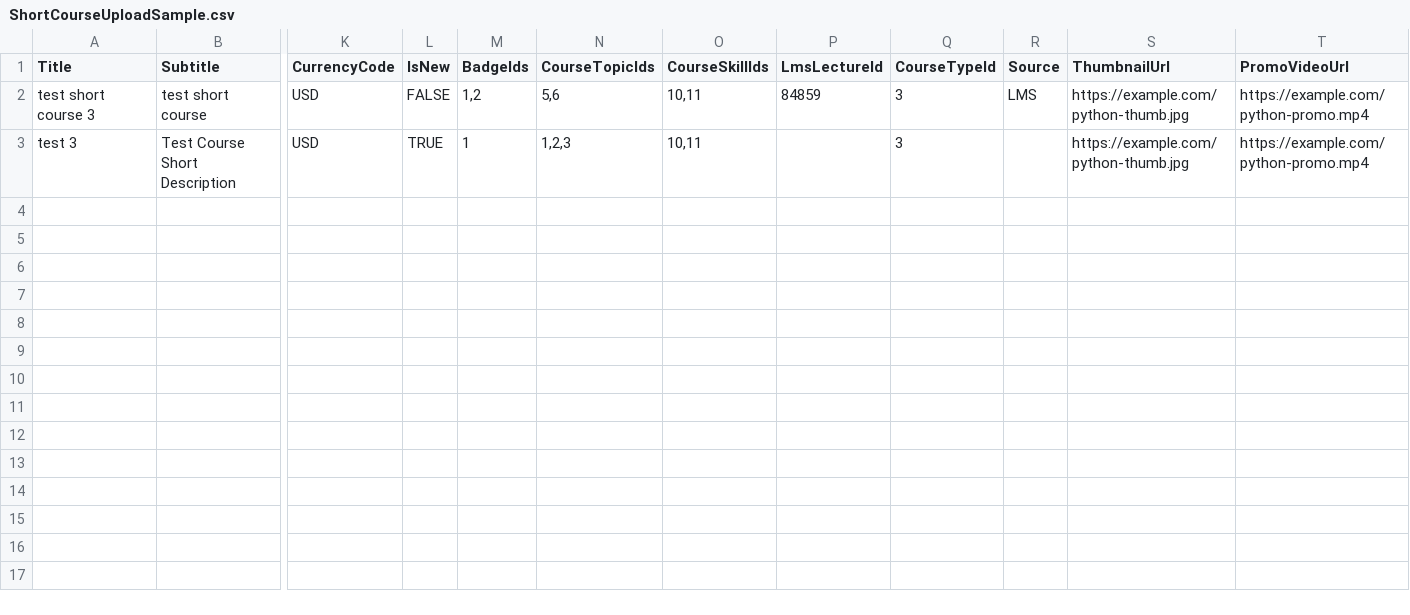
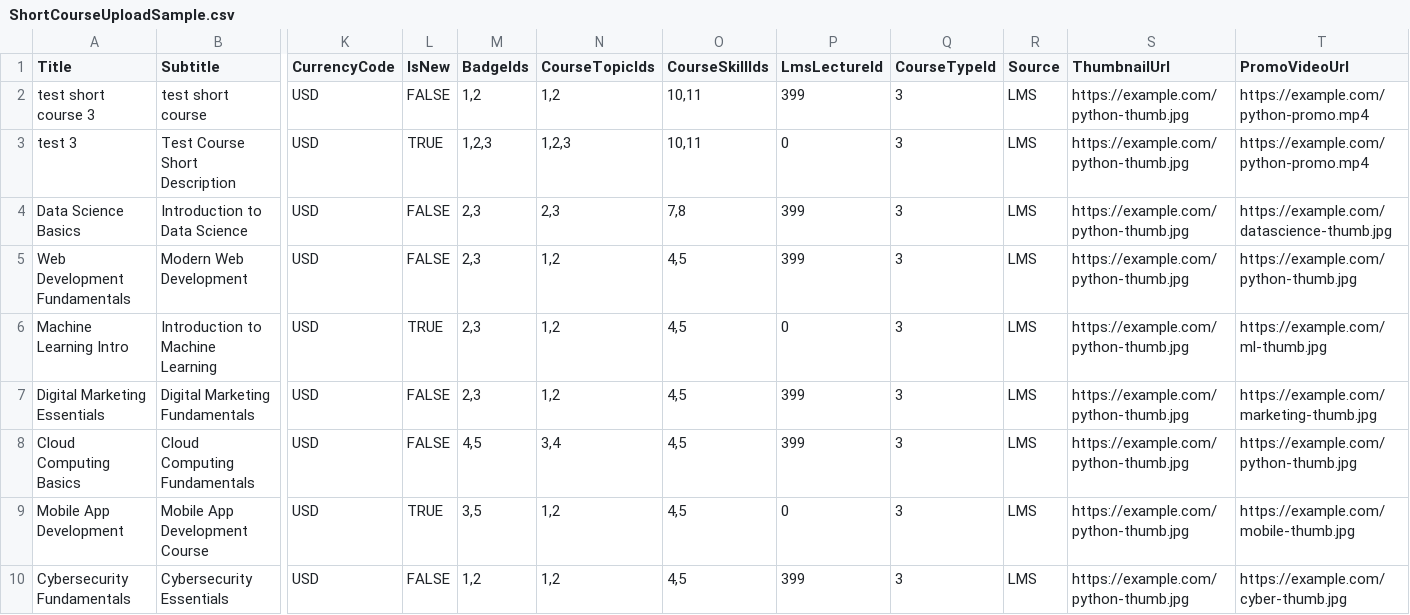
Before and after one commit to thetechmender/learn-class-pedia, a CSV file: public/ShortCourseUploadSample.csv, drawn as a sheet; only a part is shown, gaps mark what is left out; rows hold the shown columns only; the diff names each change by its address in the sheet, - before the commit and + after, or states it on an @@ line.

Commit message:
Updated Sheet and some other fix

```diff
--- a/public/ShortCourseUploadSample.csv
+++ b/public/ShortCourseUploadSample.csv
-N2 (CourseTopicIds): 5,6
+N2 (CourseTopicIds): 1,2
-P2 (LmsLectureId): 84859
+P2 (LmsLectureId): 399
-M3 (BadgeIds): 1
+M3 (BadgeIds): 1,2,3
-P3 (LmsLectureId): (empty)
+P3 (LmsLectureId): 0
-R3 (Source): (empty)
+R3 (Source): LMS
+row 4: Data Science Basics | Introduction to Data Science | USD | FALSE | 2,3 | 2,3 | 7,8 | 399 | 3 | LMS | https://example.com/python-thumb.jpg | https://example.com/datascience-thumb.jpg
+row 5: Web Development Fundamentals | Modern Web Development | USD | FALSE | 2,3 | 1,2 | 4,5 | 399 | 3 | LMS | https://example.com/python-thumb.jpg | https://example.com/python-thumb.jpg
+row 6: Machine Learning Intro | Introduction to Machine Learning | USD | TRUE | 2,3 | 1,2 | 4,5 | 0 | 3 | LMS | https://example.com/python-thumb.jpg | https://example.com/ml-thumb.jpg
+row 7: Digital Marketing Essentials | Digital Marketing Fundamentals | USD | FALSE | 2,3 | 1,2 | 4,5 | 399 | 3 | LMS | https://example.com/python-thumb.jpg | https://example.com/marketing-thumb.jpg
+row 8: Cloud Computing Basics | Cloud Computing Fundamentals | USD | FALSE | 4,5 | 3,4 | 4,5 | 399 | 3 | LMS | https://example.com/python-thumb.jpg | https://example.com/python-thumb.jpg
+row 9: Mobile App Development | Mobile App Development Course | USD | TRUE | 3,5 | 1,2 | 4,5 | 0 | 3 | LMS | https://example.com/python-thumb.jpg | https://example.com/mobile-thumb.jpg
+row 10: Cybersecurity Fundamentals | Cybersecurity Essentials | USD | FALSE | 1,2 | 1,2 | 4,5 | 399 | 3 | LMS | https://example.com/python-thumb.jpg | https://example.com/cyber-thumb.jpg
```
Also changed, not shown: 1 other file.
